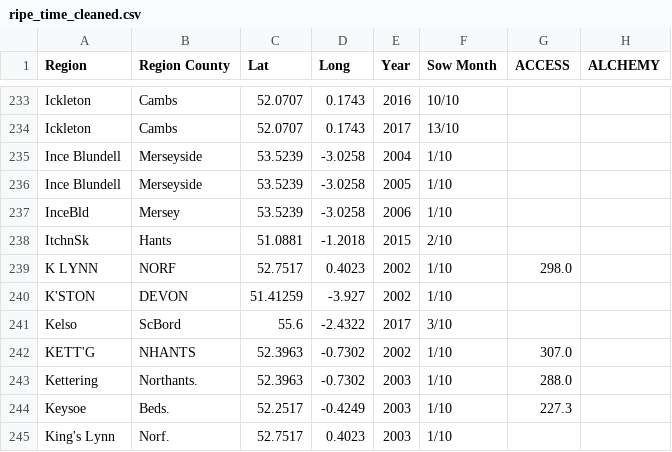
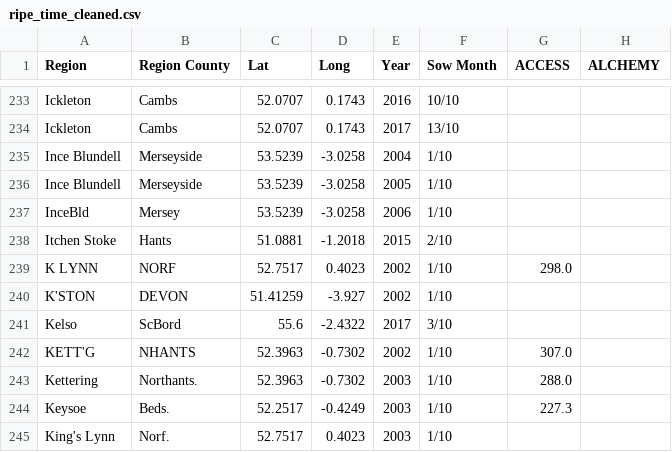
Before and after one commit to WillJRoper/SimFarm2030, a CSV file: All_Cultivars_Spreadsheets/ripe_time_cleaned.csv, drawn as a sheet; only a part is shown, gaps mark what is left out; the diff covers the shown part only; the diff names each change by its address in the sheet, - before the commit and + after, or states it on an @@ line.

Commit message:
Rename and manually re-order inconsistent region lines

```diff
--- a/All_Cultivars_Spreadsheets/ripe_time_cleaned.csv
+++ b/All_Cultivars_Spreadsheets/ripe_time_cleaned.csv
-A238 (Region): ItchnSk
+A238 (Region): Itchen Stoke
```
Also changed, not shown: 2 added rows, 2 removed rows and 2 edited cells elsewhere in this file.
